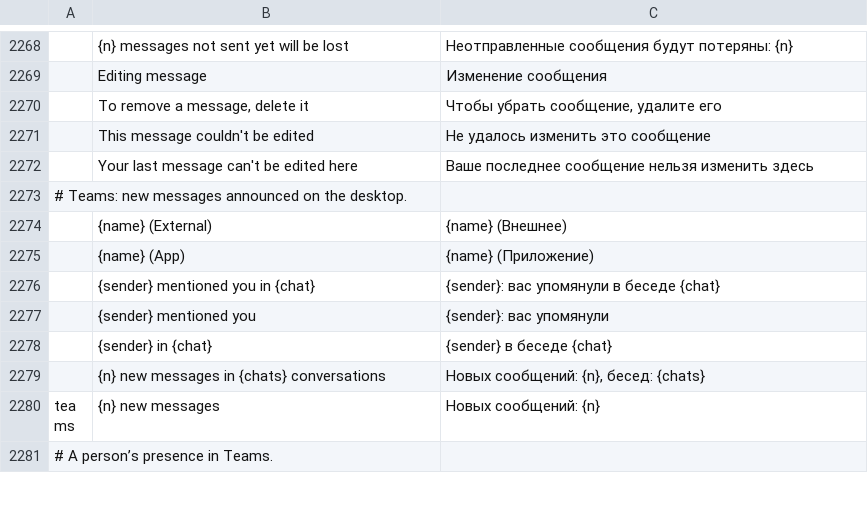
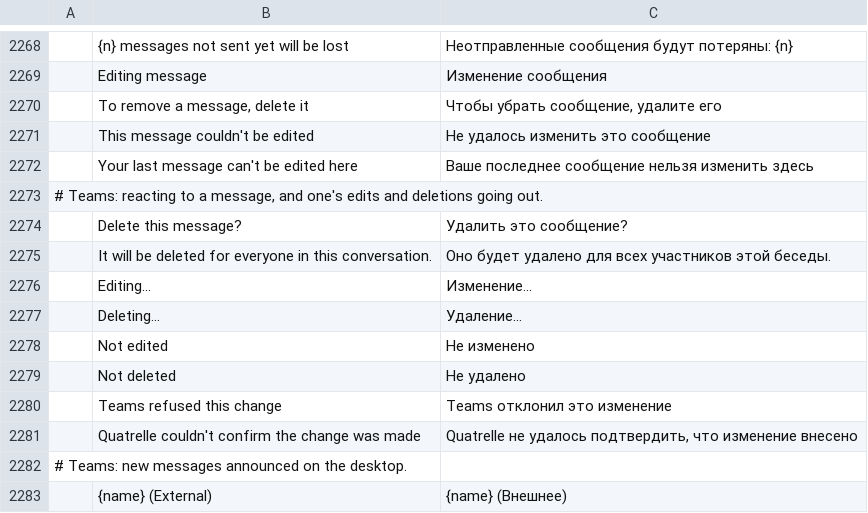
Before and after one commit to dgaudin/quatrelle, a TSV file: crates/ui-egui/src/i18n/ru.tsv, drawn as a sheet; only a part is shown, gaps mark what is left out; the shorter side is filled out with more unchanged rows; the diff names each change by its address in the sheet, - before the commit and + after, or states it on an @@ line.

```diff
--- a/crates/ui-egui/src/i18n/ru.tsv
+++ b/crates/ui-egui/src/i18n/ru.tsv
+row 2273: # Teams: reacting to a message, and one's edits and deletions going out.
+row 2274:  | Delete this message? | Удалить это сообщение?
+row 2275:  | It will be deleted for everyone in this conversation. | Оно будет удалено для всех участников этой беседы.
+row 2276:  | Editing… | Изменение…
+row 2277:  | Deleting… | Удаление…
+row 2278:  | Not edited | Не изменено
+row 2279:  | Not deleted | Не удалено
+row 2280:  | Teams refused this change | Teams отклонил это изменение
+row 2281:  | Quatrelle couldn't confirm the change was made | Quatrelle не удалось подтвердить, что изменение внесено
```
Also changed, not shown: crates/ui-egui/src/i18n/ar.tsv, crates/ui-egui/src/i18n/de.tsv, 28 other files.
